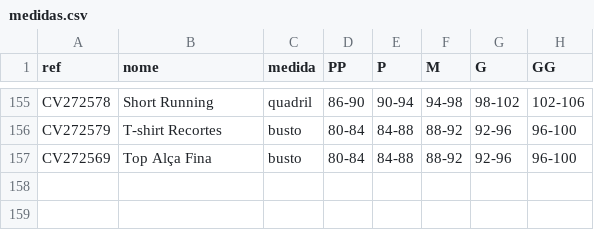
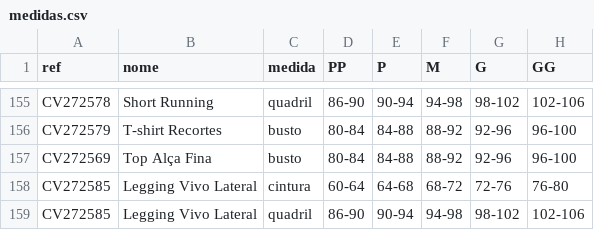
Before and after one commit to joaobressann-lab/medidas-carlota, a CSV file: medidas.csv, drawn as a sheet; only a part is shown, gaps mark what is left out; the diff names each change by its address in the sheet, - before the commit and + after, or states it on an @@ line.

Commit message:
Add CV272585

```diff
--- a/medidas.csv
+++ b/medidas.csv
+row 158: CV272585 | Legging Vivo Lateral | cintura | 60-64 | 64-68 | 68-72 | 72-76 | 76-80
+row 159: CV272585 | Legging Vivo Lateral | quadril | 86-90 | 90-94 | 94-98 | 98-102 | 102-106
```
